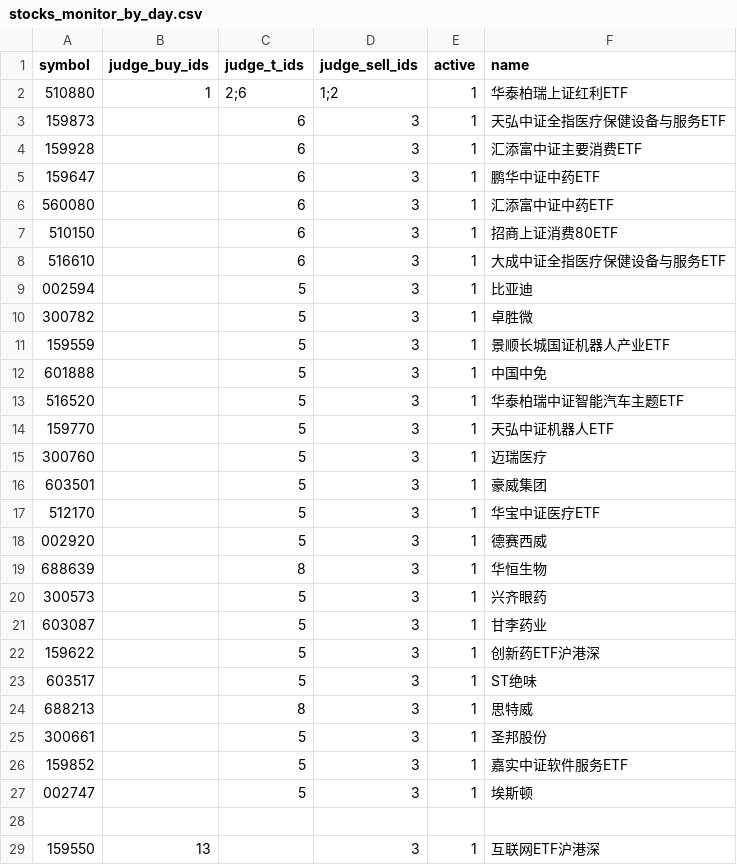
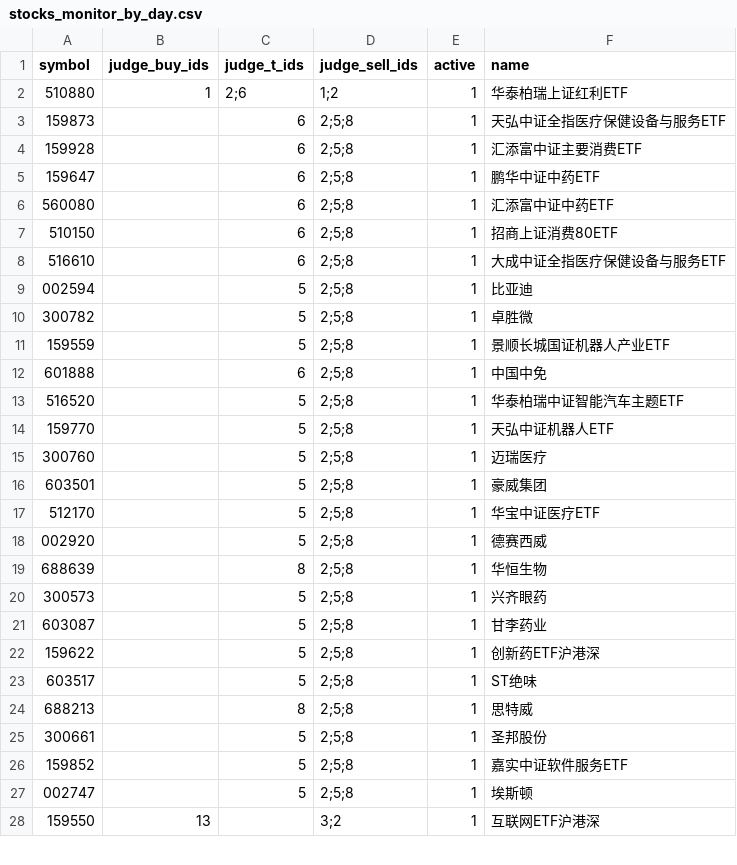
Before and after one commit to pengwenlong1/stock, a CSV file: config/stocks_monitor_by_day.csv, drawn as a sheet; only a part is shown; the diff covers the shown part only.

```diff
--- a/config/stocks_monitor_by_day.csv
+++ b/config/stocks_monitor_by_day.csv
@@ -2,28 +2,27 @@ symbol,judge_buy_ids,judge_t_ids,judge_sell_ids,active,name
 510880,1,2;6,1;2,1,华泰柏瑞上证红利ETF
-159873,,6,3,1,天弘中证全指医疗保健设备与服务ETF
-159928,,6,3,1,汇添富中证主要消费ETF
-159647,,6,3,1,鹏华中证中药ETF
-560080,,6,3,1,汇添富中证中药ETF
-510150,,6,3,1,招商上证消费80ETF
-516610,,6,3,1,大成中证全指医疗保健设备与服务ETF
-002594,,5,3,1,比亚迪
-300782,,5,3,1,卓胜微
-159559,,5,3,1,景顺长城国证机器人产业ETF
-601888,,5,3,1,中国中免
-516520,,5,3,1,华泰柏瑞中证智能汽车主题ETF
-159770,,5,3,1,天弘中证机器人ETF
-300760,,5,3,1,迈瑞医疗
-603501,,5,3,1,豪威集团
-512170,,5,3,1,华宝中证医疗ETF
-002920,,5,3,1,德赛西威
-688639,,8,3,1,华恒生物
-300573,,5,3,1,兴齐眼药
-603087,,5,3,1,甘李药业
-159622,,5,3,1,创新药ETF沪港深
-603517,,5,3,1,ST绝味
-688213,,8,3,1,思特威
-300661,,5,3,1,圣邦股份
-159852,,5,3,1,嘉实中证软件服务ETF
-002747,,5,3,1,埃斯顿
-
-159550,13,,3,1,互联网ETF沪港深
+159873,,6,2;5;8,1,天弘中证全指医疗保健设备与服务ETF
+159928,,6,2;5;8,1,汇添富中证主要消费ETF
+159647,,6,2;5;8,1,鹏华中证中药ETF
+560080,,6,2;5;8,1,汇添富中证中药ETF
+510150,,6,2;5;8,1,招商上证消费80ETF
+516610,,6,2;5;8,1,大成中证全指医疗保健设备与服务ETF
+002594,,5,2;5;8,1,比亚迪
+300782,,5,2;5;8,1,卓胜微
+159559,,5,2;5;8,1,景顺长城国证机器人产业ETF
+601888,,6,2;5;8,1,中国中免
+516520,,5,2;5;8,1,华泰柏瑞中证智能汽车主题ETF
+159770,,5,2;5;8,1,天弘中证机器人ETF
+300760,,5,2;5;8,1,迈瑞医疗
+603501,,5,2;5;8,1,豪威集团
+512170,,5,2;5;8,1,华宝中证医疗ETF
+002920,,5,2;5;8,1,德赛西威
+688639,,8,2;5;8,1,华恒生物
+300573,,5,2;5;8,1,兴齐眼药
+603087,,5,2;5;8,1,甘李药业
+159622,,5,2;5;8,1,创新药ETF沪港深
+603517,,5,2;5;8,1,ST绝味
+688213,,8,2;5;8,1,思特威
+300661,,5,2;5;8,1,圣邦股份
+159852,,5,2;5;8,1,嘉实中证软件服务ETF
+002747,,5,2;5;8,1,埃斯顿
+159550,13,,3;2,1,互联网ETF沪港深
```
Also changed, not shown: 2 added rows, 1 removed row and 11 edited cells elsewhere in this file, 23 other files.
